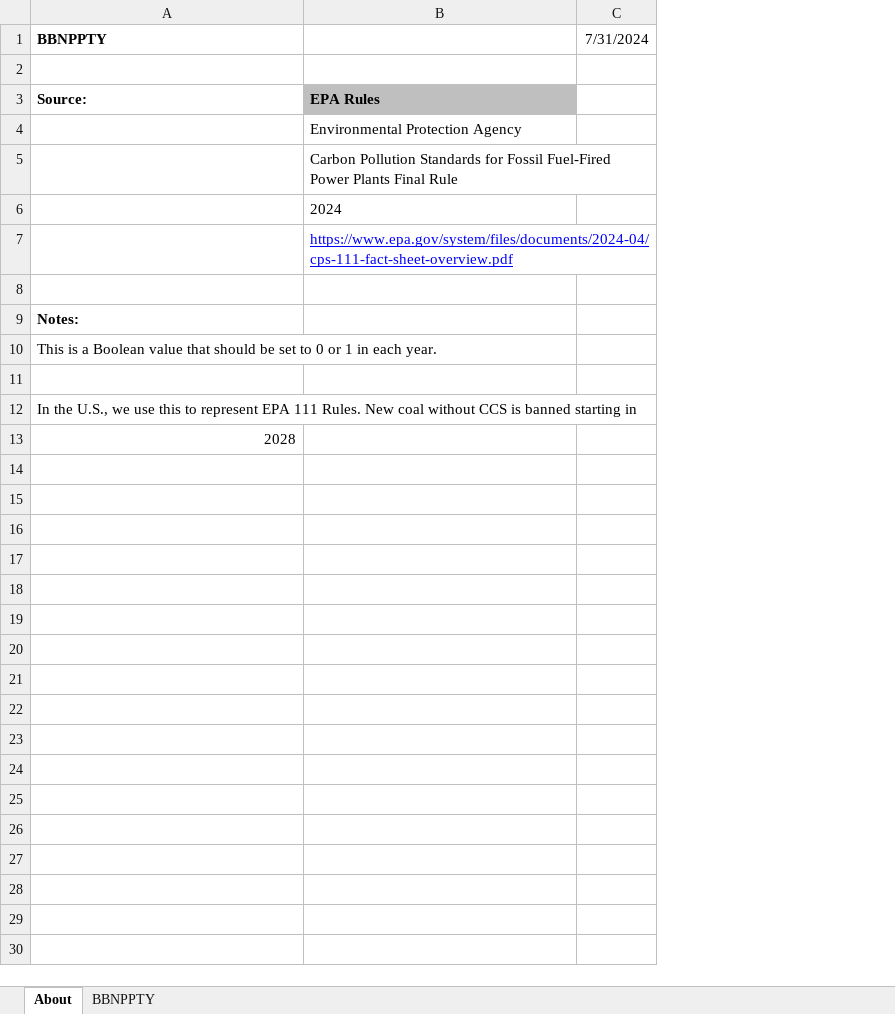
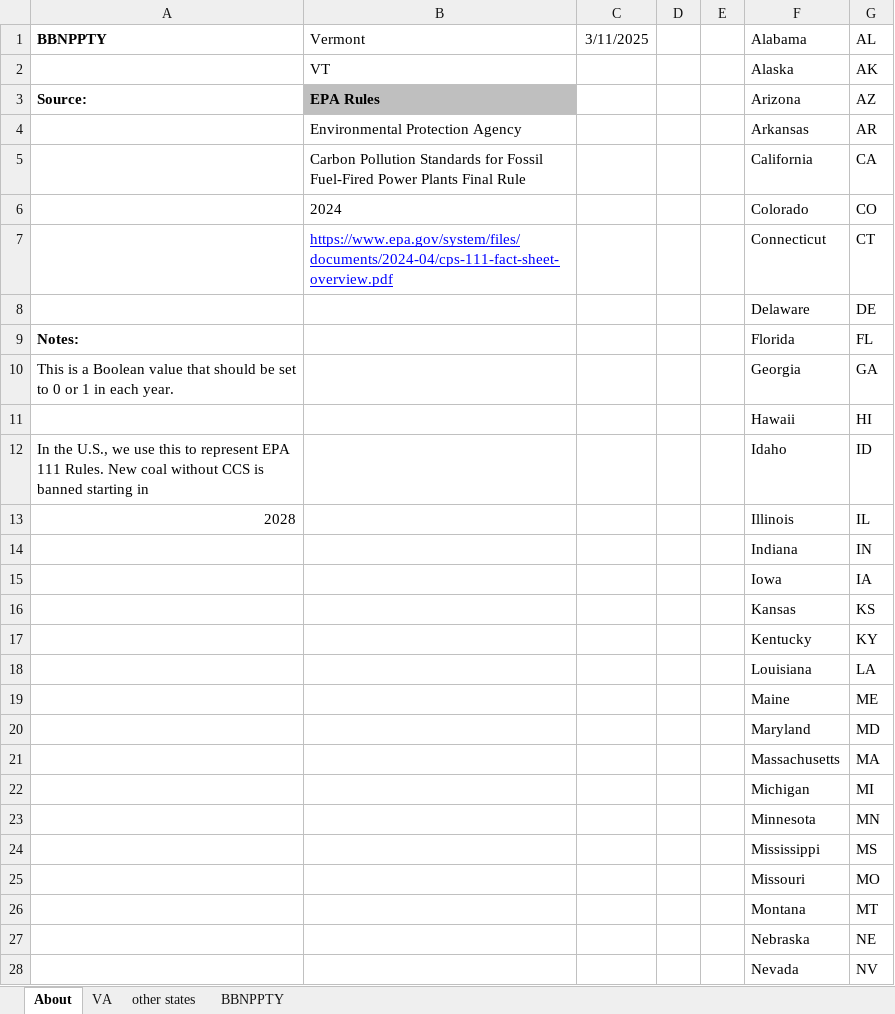
Before and after one commit to EnergyInnovation/eps-vermont, an Excel workbook: InputData/elec/BBNPPTY/BAU Ban New Power Plants This Year.xlsx, sheet About, drawn as a sheet; only a part is shown; values as stored, in another font and other column widths than the file's, no borders; removed rows and columns are numbered as before the commit, all else as after; the diff covers the shown part only; the diff names each change by its address in the sheet, - before the commit and + after, or states it on an @@ line.

```diff
--- a/InputData/elec/BBNPPTY/BAU Ban New Power Plants This Year.xlsx (sheet About)
+++ b/InputData/elec/BBNPPTY/BAU Ban New Power Plants This Year.xlsx (sheet About)
+sheet tab: VA
+sheet tab: other states
-column C (7/31/2024), empty
+column C (3/11/2025), empty
+column D, empty
+column E, empty
+column F (Alabama), rows 2-13: Alaska | Arizona | Arkansas | California | Colorado | Connecticut | Delaware | Florida | Georgia | Hawaii | Idaho | Illinois
+column G (AL), rows 2-13: AK | AZ | AR | CA | CO | CT | DE | FL | GA | HI | ID | IL
-B1: (empty)
+B1: Vermont
-row 2: (empty)
+row 2:  | VT |  |  |  | Alaska | AK
-row 8: (empty)
+row 8:  |  |  |  |  | Delaware | DE
-row 11: (empty)
+row 11:  |  |  |  |  | Hawaii | HI
+row 14:  |  |  |  |  | Indiana | IN
+row 15:  |  |  |  |  | Iowa | IA
+row 16:  |  |  |  |  | Kansas | KS
+row 17:  |  |  |  |  | Kentucky | KY
+row 18:  |  |  |  |  | Louisiana | LA
+row 19:  |  |  |  |  | Maine | ME
+row 20:  |  |  |  |  | Maryland | MD
+row 21:  |  |  |  |  | Massachusetts | MA
+row 22:  |  |  |  |  | Michigan | MI
+row 23:  |  |  |  |  | Minnesota | MN
+row 24:  |  |  |  |  | Mississippi | MS
+row 25:  |  |  |  |  | Missouri | MO
+row 26:  |  |  |  |  | Montana | MT
+row 27:  |  |  |  |  | Nebraska | NE
+row 28:  |  |  |  |  | Nevada | NV
```
Also changed, not shown: 22 added rows elsewhere in this sheet, sheet BBNPPTY, formulas that keep their value, InputData/elec/RACP/RPS Alternative Compliance Payment.xlsx, InputData/fuels/BS/BAU Subsidies.xlsx, 25 other files.
